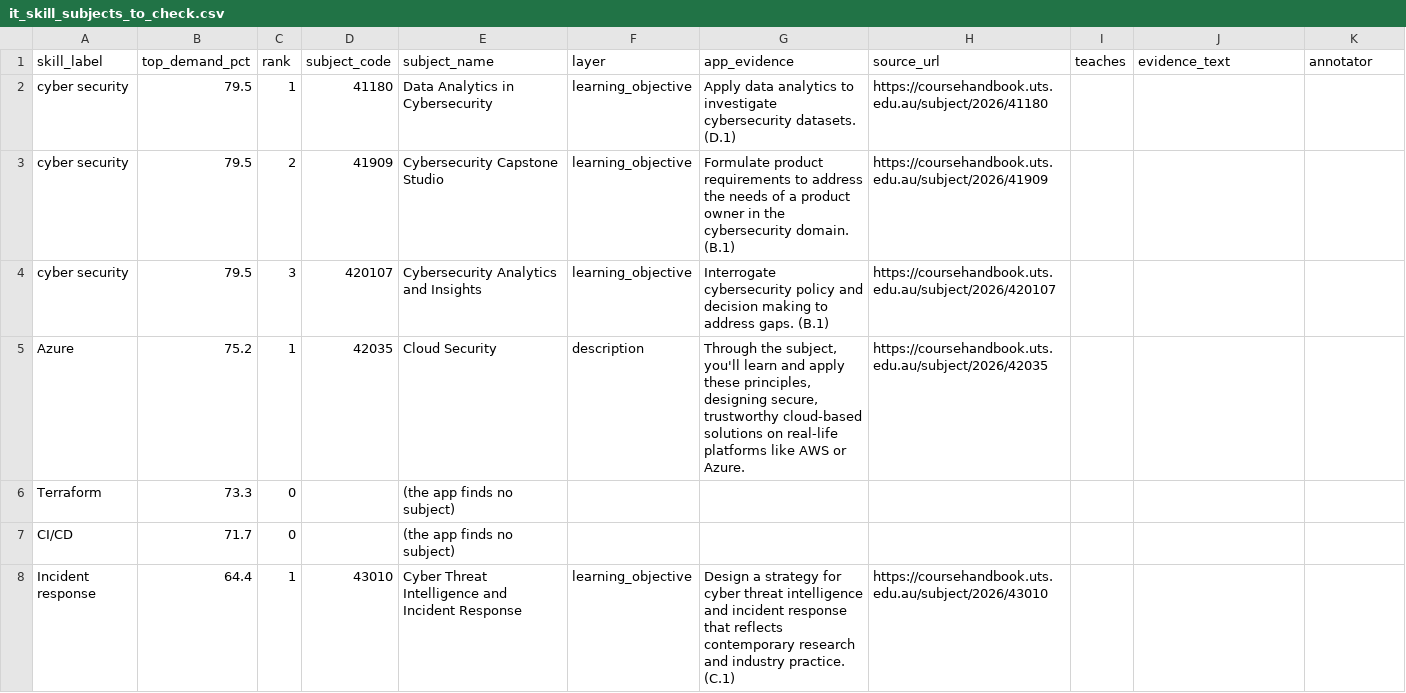
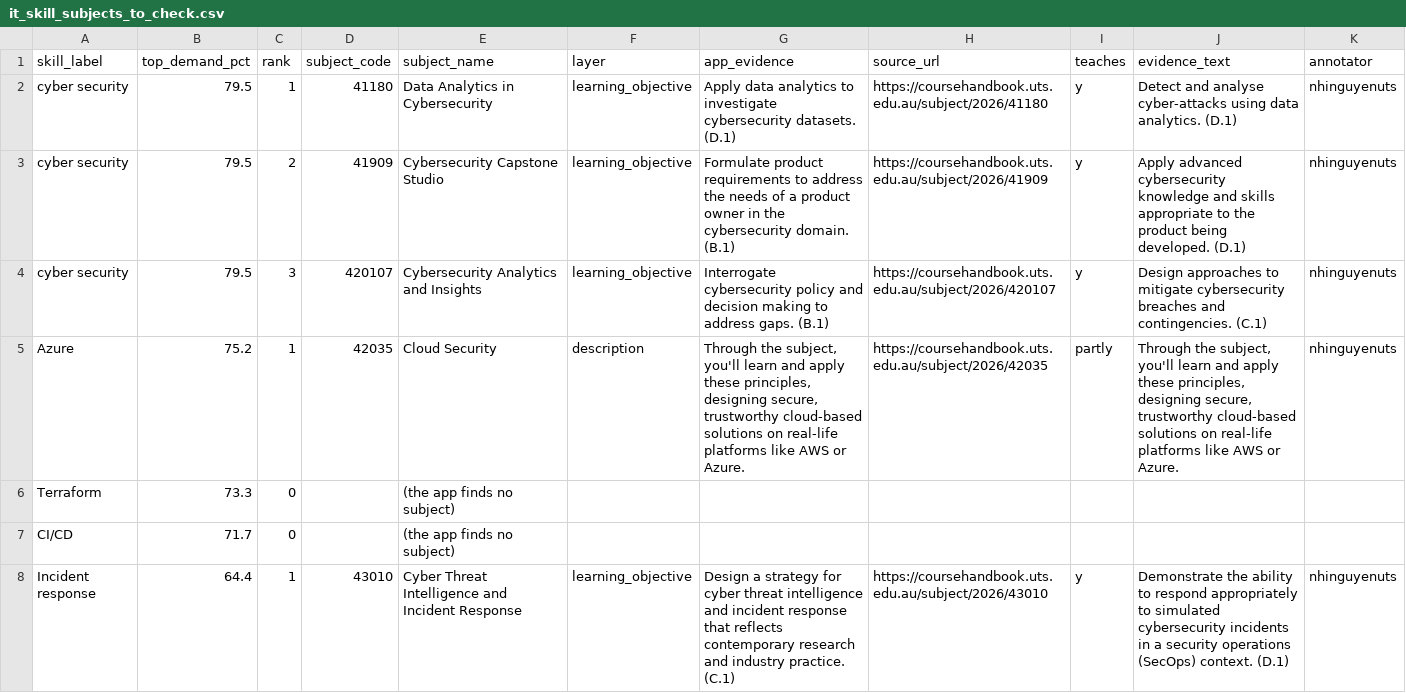
Before and after one commit to AndyPham2004/ANLP-AT2-Skillabus, a CSV file: data/4_evaluation/inputs/it_skill_subjects_to_check.csv, drawn as a sheet; only a part is shown; the diff covers the shown part only.

Commit message:
IT skill subjects checked against the Handbook (#155): 34 rows, 13 y / 13 partly / 4 n / 4 no subject
Judgements proposed by Claude (Cowork) from the Handbook text; checked and accepted by Phuong Nhi.

```diff
--- a/data/4_evaluation/inputs/it_skill_subjects_to_check.csv
+++ b/data/4_evaluation/inputs/it_skill_subjects_to_check.csv
@@ -1,8 +1,8 @@
 skill_label,top_demand_pct,rank,subject_code,subject_name,layer,app_evidence,source_url,teaches,evidence_text,annotator
-cyber security,79.5,1,41180,Data Analytics in Cybersecurity,learning_objective,Apply data analytics to investigate cybersecurity datasets. (D.1),https://coursehandbook.uts.edu.au/subject/2026/41180,,,
-cyber security,79.5,2,41909,Cybersecurity Capstone Studio,learning_objective,Formulate product requirements to address the needs of a product owner in the cybersecurity domain. (B.1),https://coursehandbook.uts.edu.au/subject/2026/41909,,,
-cyber security,79.5,3,420107,Cybersecurity Analytics and Insights,learning_objective,Interrogate cybersecurity policy and decision making to address gaps. (B.1),https://coursehandbook.uts.edu.au/subject/2026/420107,,,
-Azure,75.2,1,42035,Cloud Security,description,"Through the subject, you'll learn and apply these principles, designing secure, trustworthy cloud-based solutions on real-life platforms like AWS or Azure.",https://coursehandbook.uts.edu.au/subject/2026/42035,,,
+cyber security,79.5,1,41180,Data Analytics in Cybersecurity,learning_objective,Apply data analytics to investigate cybersecurity datasets. (D.1),https://coursehandbook.uts.edu.au/subject/2026/41180,y,Detect and analyse cyber-attacks using data analytics. (D.1),nhinguyenuts
+cyber security,79.5,2,41909,Cybersecurity Capstone Studio,learning_objective,Formulate product requirements to address the needs of a product owner in the cybersecurity domain. (B.1),https://coursehandbook.uts.edu.au/subject/2026/41909,y,Apply advanced cybersecurity knowledge and skills appropriate to the product being developed. (D.1),nhinguyenuts
+cyber security,79.5,3,420107,Cybersecurity Analytics and Insights,learning_objective,Interrogate cybersecurity policy and decision making to address gaps. (B.1),https://coursehandbook.uts.edu.au/subject/2026/420107,y,Design approaches to mitigate cybersecurity breaches and contingencies. (C.1),nhinguyenuts
+Azure,75.2,1,42035,Cloud Security,description,"Through the subject, you'll learn and apply these principles, designing secure, trustworthy cloud-based solutions on real-life platforms like AWS or Azure.",https://coursehandbook.uts.edu.au/subject/2026/42035,partly,"Through the subject, you'll learn and apply these principles, designing secure, trustworthy cloud-based solutions on real-life platforms like AWS or Azure.",nhinguyenuts
 Terraform,73.3,0,,(the app finds no subject),,,,,,
 CI/CD,71.7,0,,(the app finds no subject),,,,,,
-Incident response,64.4,1,43010,Cyber Threat Intelligence and Incident Response,learning_objective,Design a strategy for cyber threat intelligence and incident response that reflects contemporary research and industry practice. (C.1),https://coursehandbook.uts.edu.au/subject/2026/43010,,,
+Incident response,64.4,1,43010,Cyber Threat Intelligence and Incident Response,learning_objective,Design a strategy for cyber threat intelligence and incident response that reflects contemporary research and industry practice. (C.1),https://coursehandbook.uts.edu.au/subject/2026/43010,y,Demonstrate the ability to respond appropriately to simulated cybersecurity incidents in a security operations (SecOps) context. (D.1),nhinguyenuts
```
Also changed, not shown: 71 edited cells elsewhere in this file.
